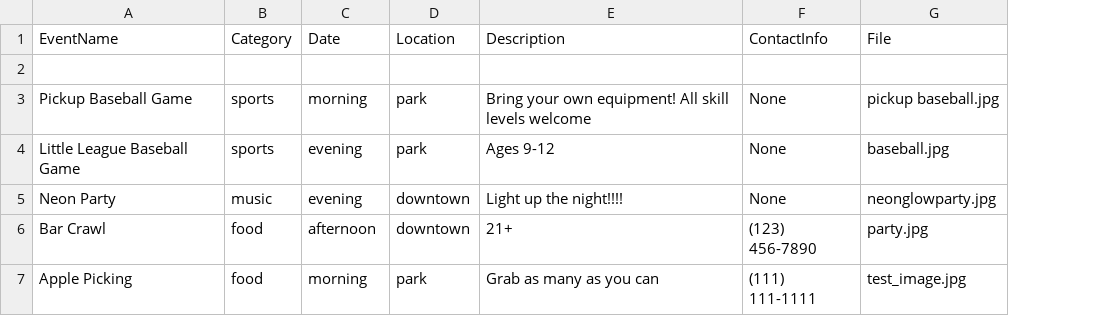
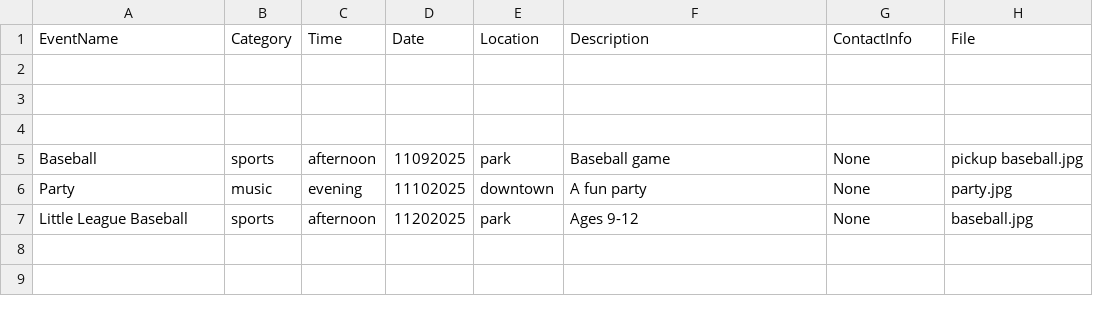
Before and after one commit to amane0002/LocalLoop, a CSV file: events.csv, drawn as a sheet; removed rows and columns are numbered as before the commit, all else as after; the diff names each change by its address in the sheet, - before the commit and + after, or states it on an @@ line.

Commit message:
Added date to events

```diff
--- a/events.csv
+++ b/events.csv
+column C (Time), row 5: afternoon; row 7: afternoon
+row 3: (empty)
+row 4: (empty)
-A5 (EventName): Pickup Baseball Game
+A5 (EventName): Baseball
-D5 (Date): morning
+D5 (Date): 11092025
-F5 (Description): Bring your own equipment! All skill levels welcome
+F5 (Description): Baseball game
+row 6: Party | music | evening | 11102025 | downtown | A fun party | None | party.jpg
-A7 (EventName): Little League Baseball Game
+A7 (EventName): Little League Baseball
-D7 (Date): evening
+D7 (Date): 11202025
-row 5: Neon Party | music | evening | downtown | Light up the night!!!! | None | neonglowparty.jpg
-row 6: Bar Crawl | food | afternoon | downtown | 21+ | (123) 456-7890 | party.jpg
-row 7: Apple Picking | food | morning | park | Grab as many as you can | (111) 111-1111 | test_image.jpg
```
Also changed, not shown: 5 other files.
